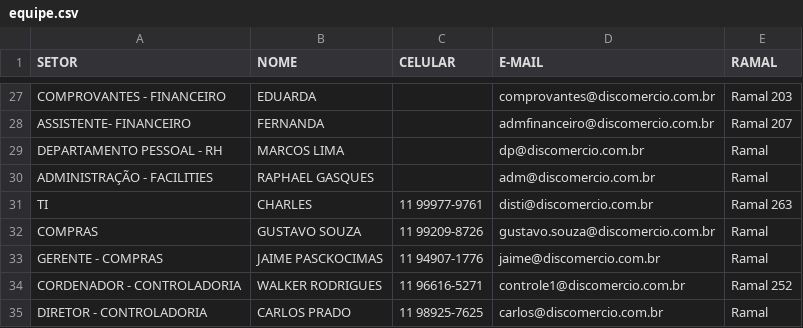
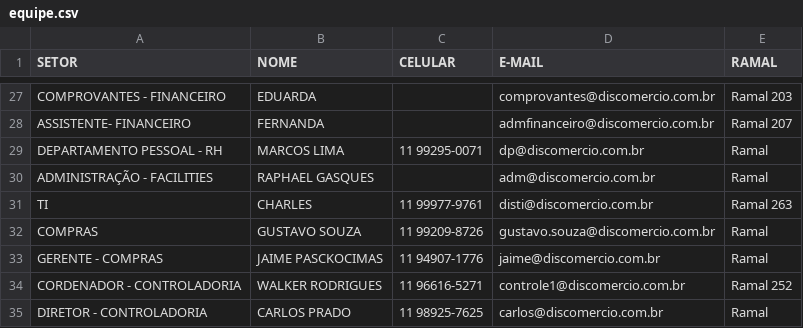
Before and after one commit to discomerciologistica/procedimentos, a CSV file: equipe.csv, drawn as a sheet; only a part is shown, gaps mark what is left out.

Commit message:
Update equipe.csv

```diff
--- a/equipe.csv
+++ b/equipe.csv
@@ -28,3 +28,3 @@ COMPROVANTES - FINANCEIRO,EDUARDA,,comprovantes@discomercio.com.br ,Ramal 203
 ASSISTENTE- FINANCEIRO,FERNANDA,,admfinanceiro@discomercio.com.br ,Ramal 207
-DEPARTAMENTO PESSOAL - RH,MARCOS LIMA,,dp@discomercio.com.br ,Ramal
+DEPARTAMENTO PESSOAL - RH,MARCOS LIMA,11 99295-0071,dp@discomercio.com.br ,Ramal
 ADMINISTRAÇÃO - FACILITIES,RAPHAEL GASQUES,,adm@discomercio.com.br ,Ramal
```
